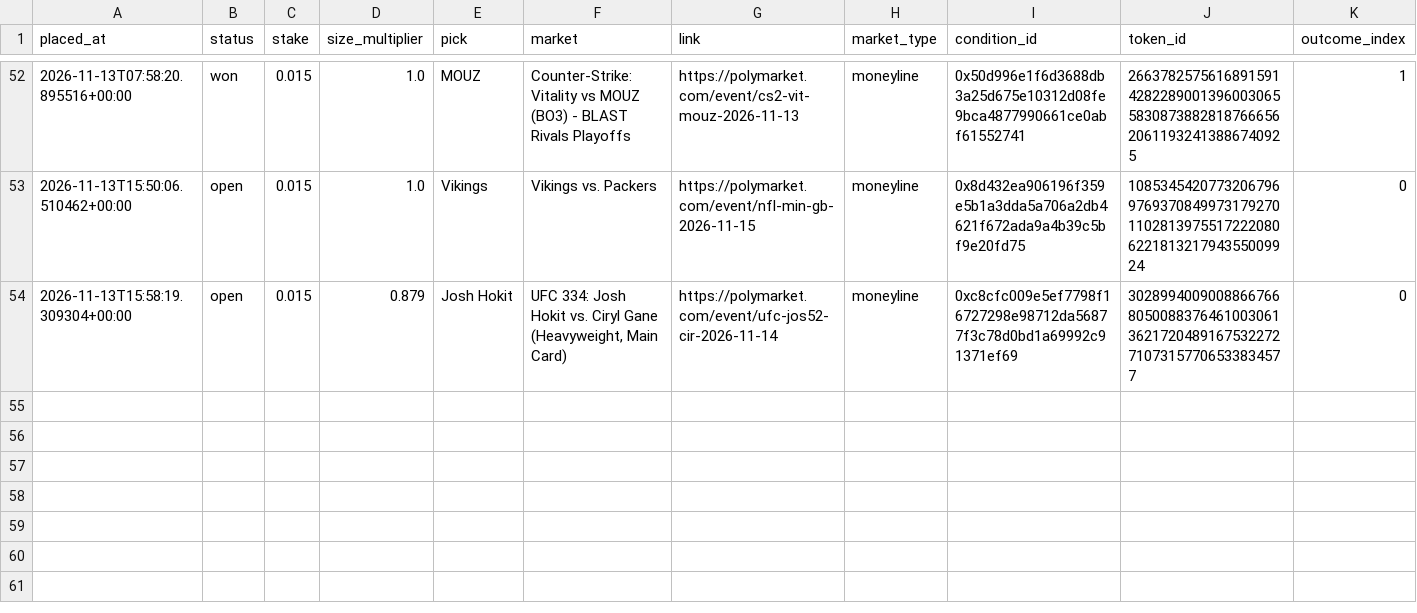
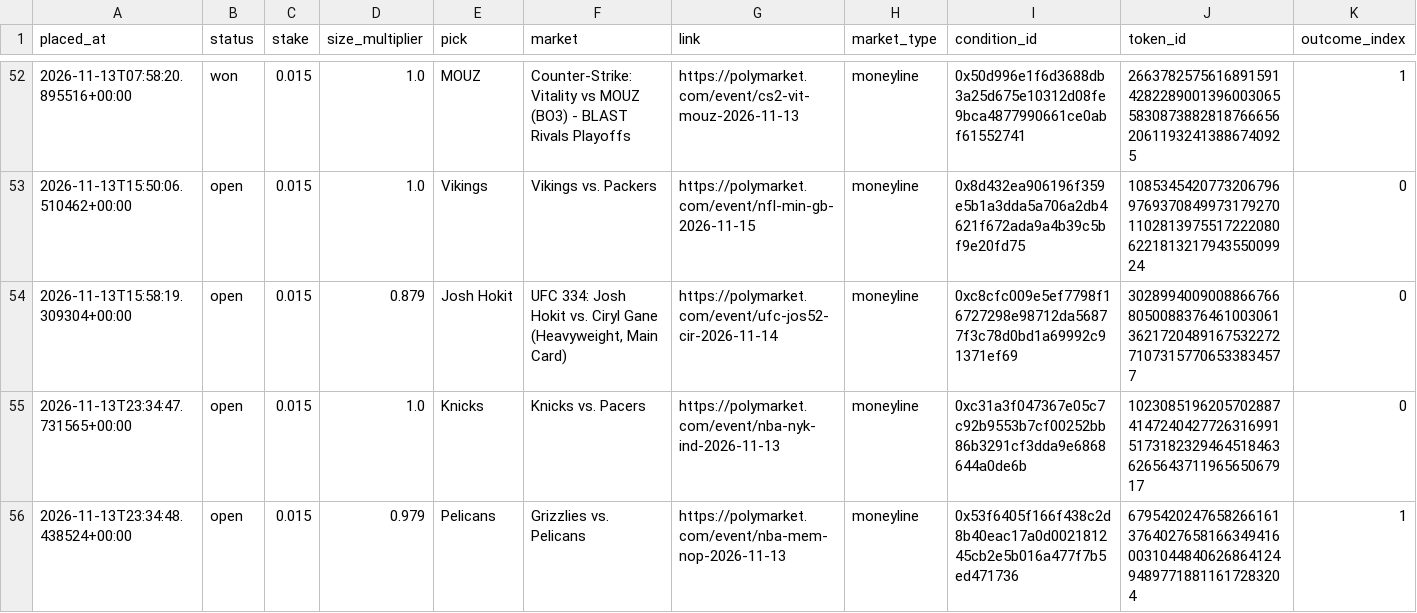
Before and after one commit to bhooder/Polymarket, a CSV file: live_trades.csv, drawn as a sheet; only a part is shown, gaps mark what is left out; rows hold the shown columns only; the diff names each change by its address in the sheet, - before the commit and + after, or states it on an @@ line.

```diff
--- a/live_trades.csv
+++ b/live_trades.csv
+row 55: 2026-11-13T23:34:47.731565+00:00 | open | 0.015 | 1.0 | Knicks | Knicks vs. Pacers | https://polymarket.com/event/nba-nyk-ind-2026-11-13 | moneyline | 0xc31a3f047367e05c7c92b9553b7cf00252bb86b3291cf3dda9e6868644a0de6b | 102308519620570288741472404277263169915173182329464518463626564371196565067917 | 0
+row 56: 2026-11-13T23:34:48.438524+00:00 | open | 0.015 | 0.979 | Pelicans | Grizzlies vs. Pelicans | https://polymarket.com/event/nba-mem-nop-2026-11-13 | moneyline | 0x53f6405f166f438c2d8b40eac17a0d002181245cb2e5b016a477f7b5ed471736 | 67954202476582661613764027658166349416003104484062686412494897718811617283204 | 1
```
Also changed, not shown: paper_trades.csv, paper_trades_b.csv, 11 other files.
